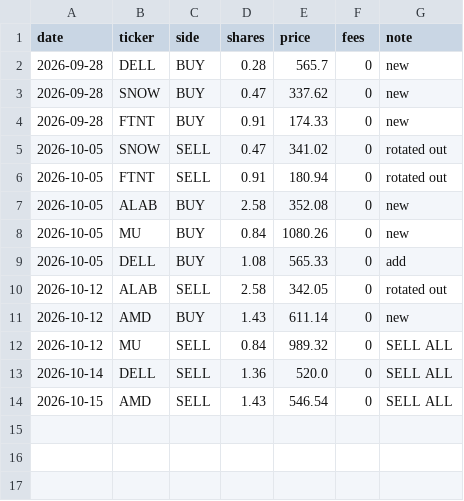
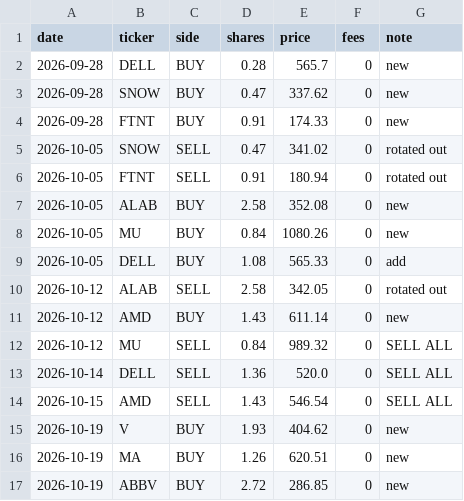
Before and after one commit to ishtrain07/ishtrain07, a CSV file: habibi/output/paper_trades.csv, drawn as a sheet; the diff names each change by its address in the sheet, - before the commit and + after, or states it on an @@ line.

Commit message:
Habibi plan 2026-10-19 09:00 ET

```diff
--- a/habibi/output/paper_trades.csv
+++ b/habibi/output/paper_trades.csv
+row 15: 2026-10-19 | V | BUY | 1.93 | 404.62 | 0 | new
+row 16: 2026-10-19 | MA | BUY | 1.26 | 620.51 | 0 | new
+row 17: 2026-10-19 | ABBV | BUY | 2.72 | 286.85 | 0 | new
```
Also changed, not shown: 8 other files.
